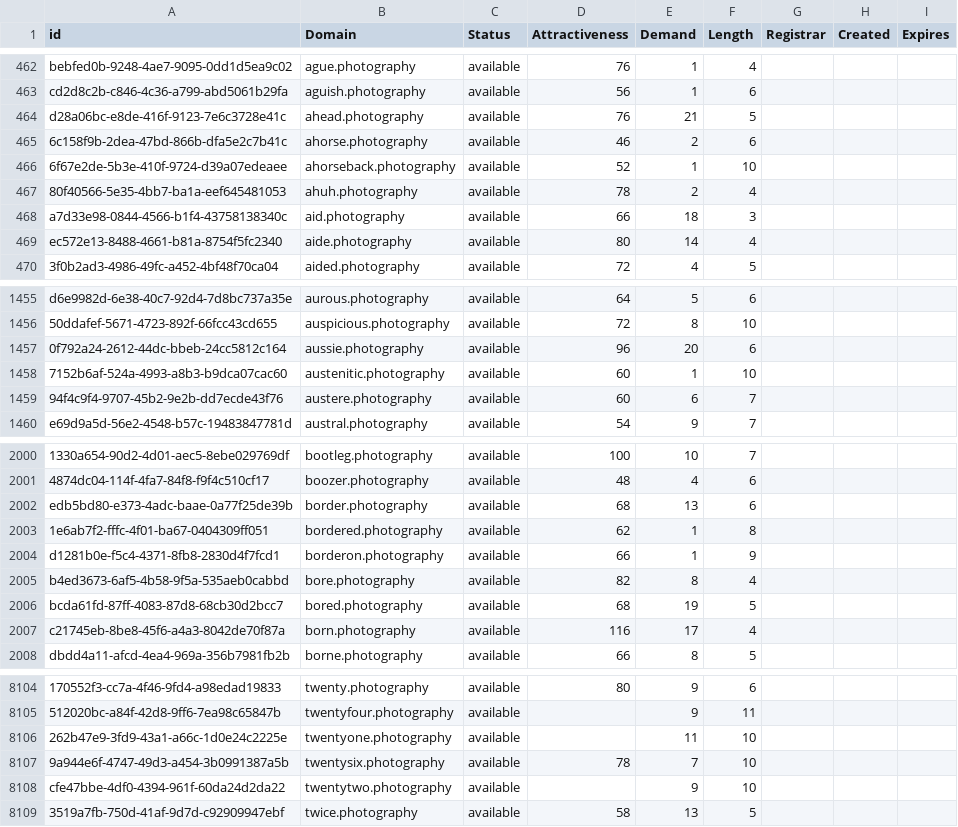
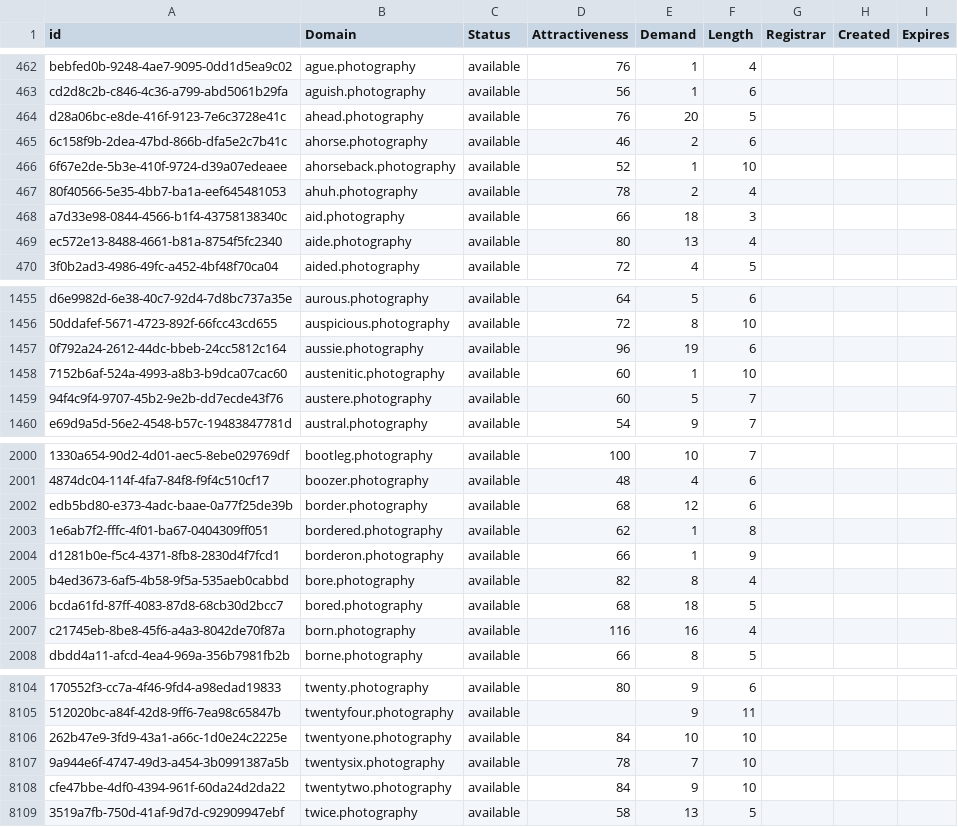
Before and after one commit to UniqueDomains/photography-oneword-domains, a CSV file: photography.csv, drawn as a sheet; only a part is shown, gaps mark what is left out; the diff covers the shown part only; the diff names each change by its address in the sheet, - before the commit and + after, or states it on an @@ line.

```diff
--- a/photography.csv
+++ b/photography.csv
-E464 (Demand): 21
+E464 (Demand): 20
-E469 (Demand): 14
+E469 (Demand): 13
-E1457 (Demand): 20
+E1457 (Demand): 19
-E1459 (Demand): 6
+E1459 (Demand): 5
-E2002 (Demand): 13
+E2002 (Demand): 12
-E2006 (Demand): 19
+E2006 (Demand): 18
-E2007 (Demand): 17
+E2007 (Demand): 16
-D8106 (Attractiveness): (empty)
+D8106 (Attractiveness): 84
-E8106 (Demand): 11
+E8106 (Demand): 10
-D8108 (Attractiveness): (empty)
+D8108 (Attractiveness): 84
```
Also changed, not shown: 169 edited cells elsewhere in this file, 2 other files.
